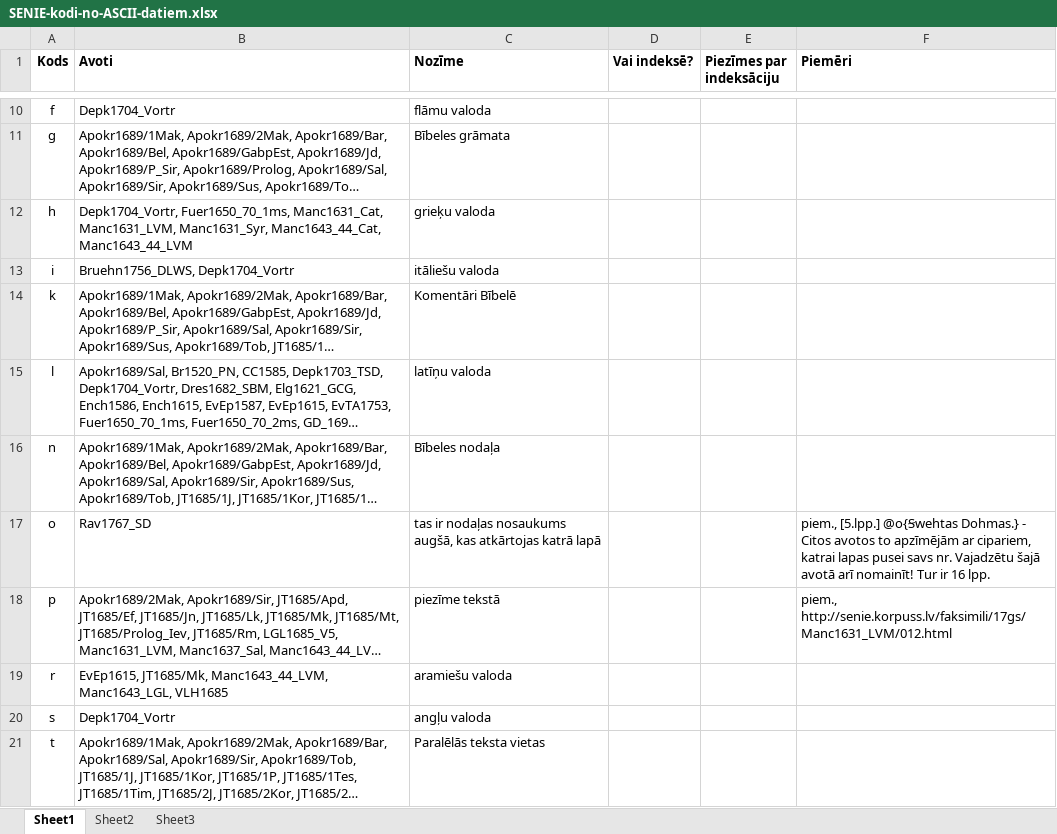
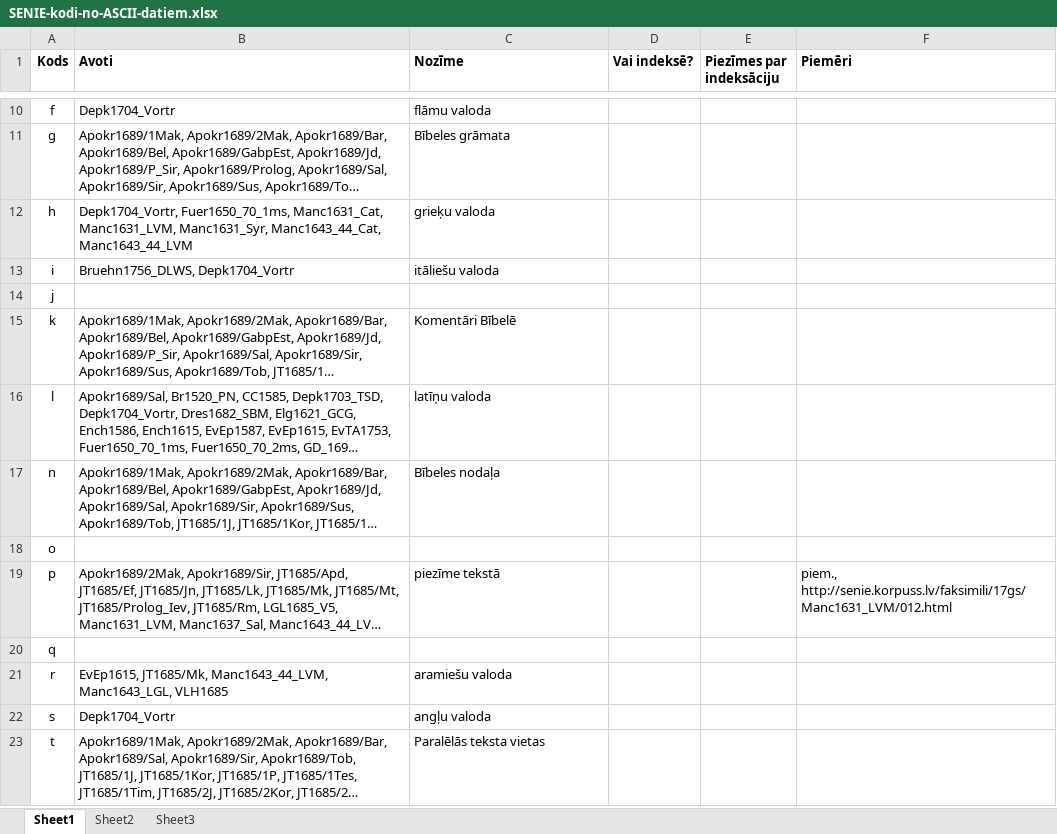
Before and after one commit to LUMII-AILab/Senie, an Excel workbook: Docs/SENIE-kodi-no-ASCII-datiem.xlsx, sheet Sheet1, drawn as a sheet; only a part is shown, gaps mark what is left out; long unchanged cells end in …; values as stored, in another font and other column widths than the file's, no borders; addresses are those after the commit; the diff covers the shown part only; the diff names each change by its address in the sheet, - before the commit and + after, or states it on an @@ line.

Commit message:
Apkopots par jaunajiem failiem.

```diff
--- a/Docs/SENIE-kodi-no-ASCII-datiem.xlsx (sheet Sheet1)
+++ b/Docs/SENIE-kodi-no-ASCII-datiem.xlsx (sheet Sheet1)
+row 14: j
-B18 (Avoti): Rav1767_SD
+B18 (Avoti): (empty)
-C18 (Nozīme): tas ir nodaļas nosaukums augšā, kas atkārtojas katrā lapā
+C18 (Nozīme): (empty)
-F18 (Piemēri): piem., [5.lpp.] @o{Ꞩwehtas Dohmas.} - Citos avotos to apzīmējām ar cipariem, katrai lapas pusei savs nr. Vajadzētu šajā avotā arī nomainīt! Tur ir 16 lpp.
+F18 (Piemēri): (empty)
+row 20: q
```
Also changed, not shown: 4 added rows and 2 edited cells elsewhere in this sheet.
